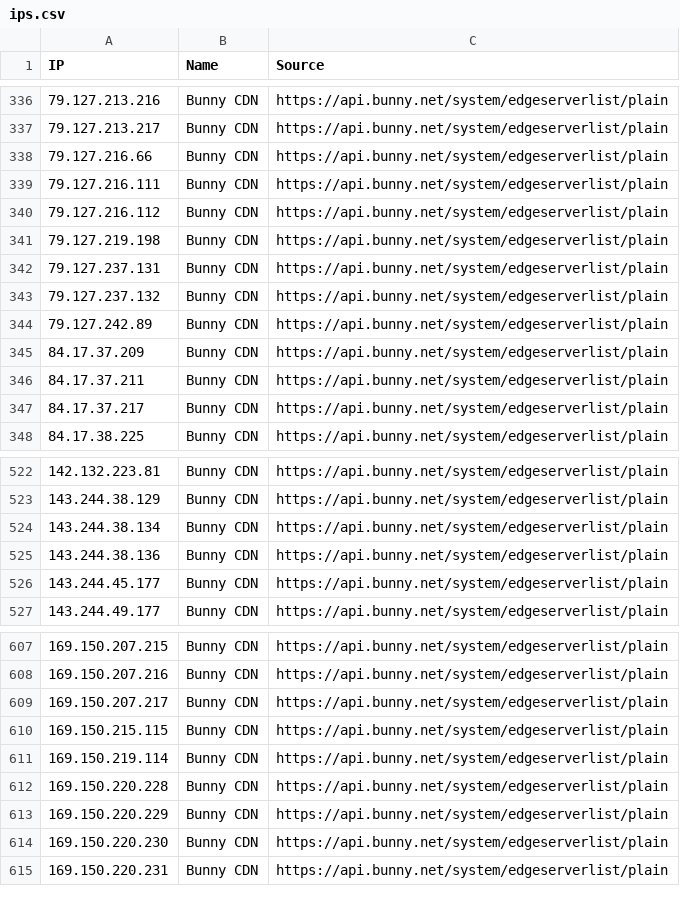
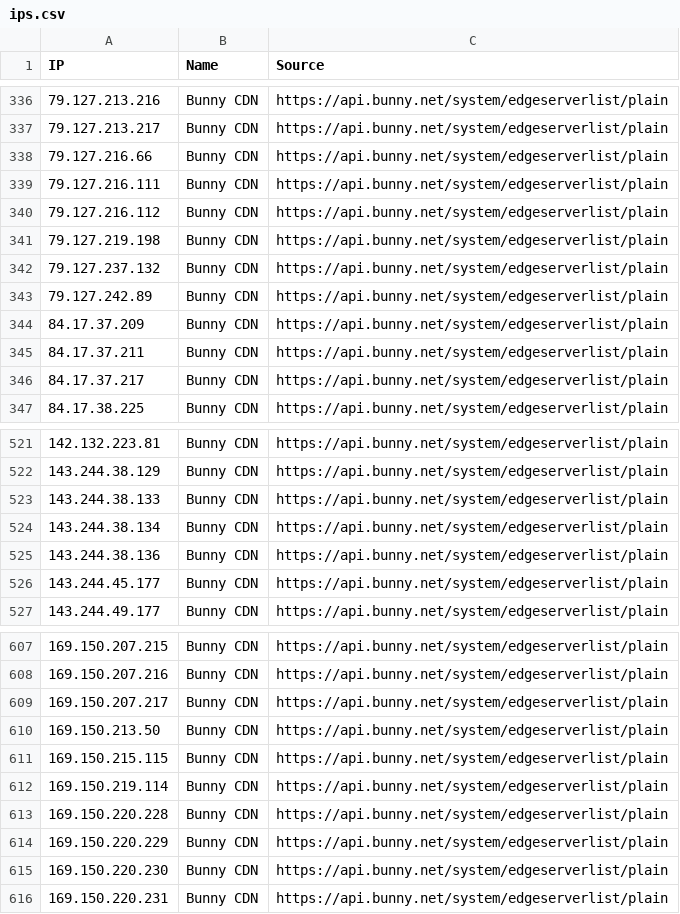
Before and after one commit to sefinek/known-bots-ip-whitelist, a CSV file: lists/bunnycdn/ips.csv, drawn as a sheet; only a part is shown, gaps mark what is left out.

Commit message:
Updated IP whitelists [9 file(s)]
lists/all-safe-ips.csv
lists/all-safe-ips.json
lists/all-safe-ips.txt
lists/bunnycdn/ips.csv
lists/bunnycdn/ips.json
lists/bunnycdn/ips.txt
lists/webpagetestbot/ips.csv
lists/webpagetestbot/ips.json
lists/webpagetestbot/ips.txt

```diff
--- a/lists/bunnycdn/ips.csv
+++ b/lists/bunnycdn/ips.csv
@@ -341,3 +341,2 @@ IP,Name,Source
 79.127.219.198,Bunny CDN,https://api.bunny.net/system/edgeserverlist/plain
-79.127.237.131,Bunny CDN,https://api.bunny.net/system/edgeserverlist/plain
 79.127.237.132,Bunny CDN,https://api.bunny.net/system/edgeserverlist/plain
@@ -523,2 +522,3 @@ IP,Name,Source
 143.244.38.129,Bunny CDN,https://api.bunny.net/system/edgeserverlist/plain
+143.244.38.133,Bunny CDN,https://api.bunny.net/system/edgeserverlist/plain
 143.244.38.134,Bunny CDN,https://api.bunny.net/system/edgeserverlist/plain
@@ -609,2 +609,3 @@ IP,Name,Source
 169.150.207.217,Bunny CDN,https://api.bunny.net/system/edgeserverlist/plain
+169.150.213.50,Bunny CDN,https://api.bunny.net/system/edgeserverlist/plain
 169.150.215.115,Bunny CDN,https://api.bunny.net/system/edgeserverlist/plain
```
Also changed, not shown: lists/all-safe-ips.csv, lists/webpagetestbot/ips.csv, 6 other files.
